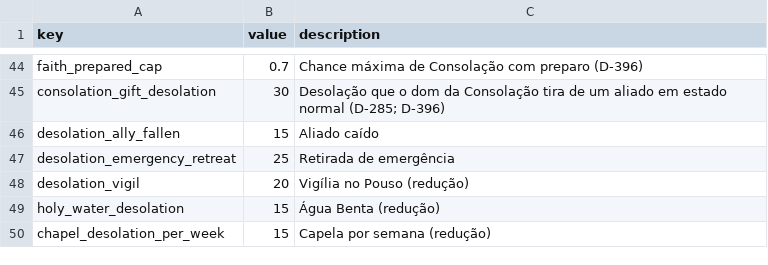
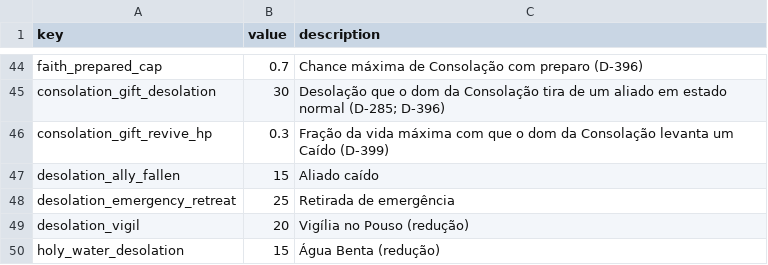
Before and after one commit to alnsouza90/Ad-Inferos---RPG, a CSV file: docs/balance/constants.csv, drawn as a sheet; only a part is shown, gaps mark what is left out; the shorter side is filled out with more unchanged rows.

```diff
--- a/docs/balance/constants.csv
+++ b/docs/balance/constants.csv
@@ -45,2 +45,3 @@ faith_prepared_cap,0.7,Chance máxima de Consolação com preparo (D-396)
 consolation_gift_desolation,30,Desolação que o dom da Consolação tira de um aliado em estado normal (D-285; D-396)
+consolation_gift_revive_hp,0.3,Fração da vida máxima com que o dom da Consolação levanta um Caído (D-399)
 desolation_ally_fallen,15,Aliado caído
```
Also changed, not shown: 8 other files.
